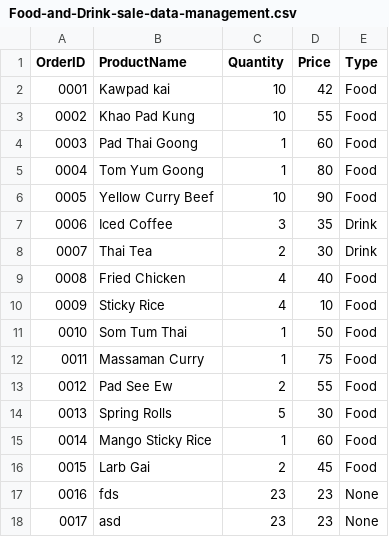
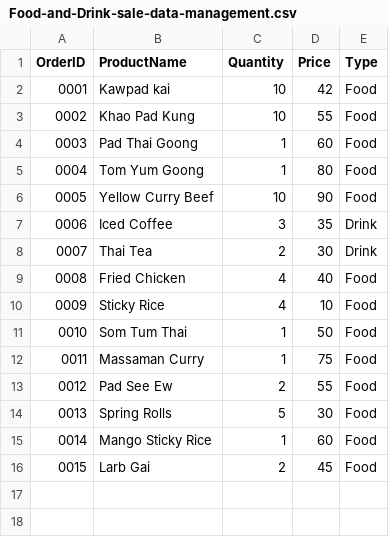
Before and after one commit to NUTTOD/Food-and-Drink-sale-data-management, a CSV file: project/csvfile/Food-and-Drink-sale-data-management.csv, drawn as a sheet.

```diff
--- a/project/csvfile/Food-and-Drink-sale-data-management.csv
+++ b/project/csvfile/Food-and-Drink-sale-data-management.csv
@@ -16,3 +16 @@ OrderID,ProductName,Quantity,Price,Type
 0015,Larb Gai,2,45,Food
-0016,fds,23,23,None
-0017,asd,23,23,None
```
Also changed, not shown: 7 other files.
